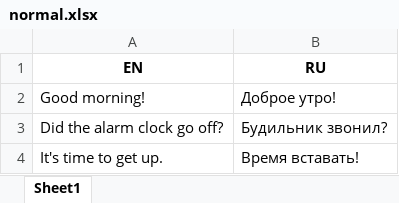
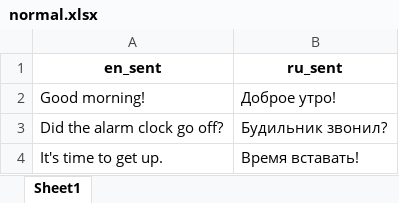
Before and after one commit to eleldar/Translator, an Excel workbook: test_dataset/normal.xlsx, sheet Sheet1, drawn as a sheet; only a part is shown; values as stored, in another font and other column widths than the file's, no borders; removed rows and columns are numbered as before the commit, all else as after; the diff names each change by its address in the sheet, - before the commit and + after, or states it on an @@ line.

Commit message:
corrected test dataset, report and dataset notation

```diff
--- a/test_dataset/normal.xlsx (sheet Sheet1)
+++ b/test_dataset/normal.xlsx (sheet Sheet1)
-row 1: EN | RU
+row 1: en_sent | ru_sent
```
Also changed, not shown: 9 other files.
